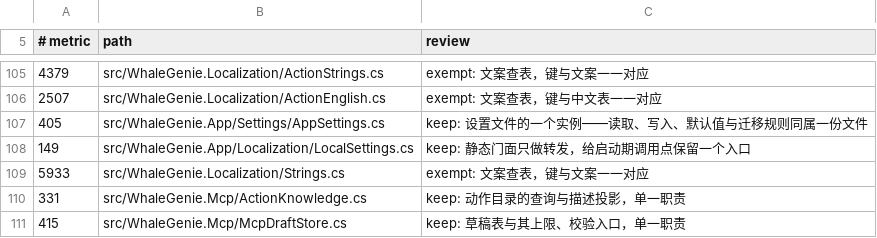
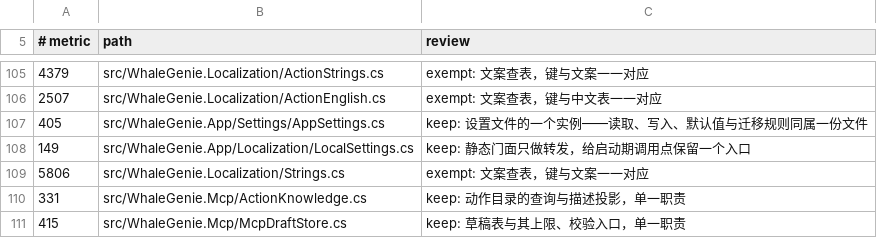
Before and after one commit to ilpoint/WhaleGenie, a TSV file: .githooks/large-file-inventory.tsv, drawn as a sheet; only a part is shown, gaps mark what is left out.

Commit message:
docs: 更新文案台账

```diff
--- a/.githooks/large-file-inventory.tsv
+++ b/.githooks/large-file-inventory.tsv
@@ -108,3 +108,3 @@
 149	src/WhaleGenie.App/Localization/LocalSettings.cs	keep: 静态门面只做转发，给启动期调用点保留一个入口
-5933	src/WhaleGenie.Localization/Strings.cs	exempt: 文案查表，键与文案一一对应
+5806	src/WhaleGenie.Localization/Strings.cs	exempt: 文案查表，键与文案一一对应
 331	src/WhaleGenie.Mcp/ActionKnowledge.cs	keep: 动作目录的查询与描述投影，单一职责
```
